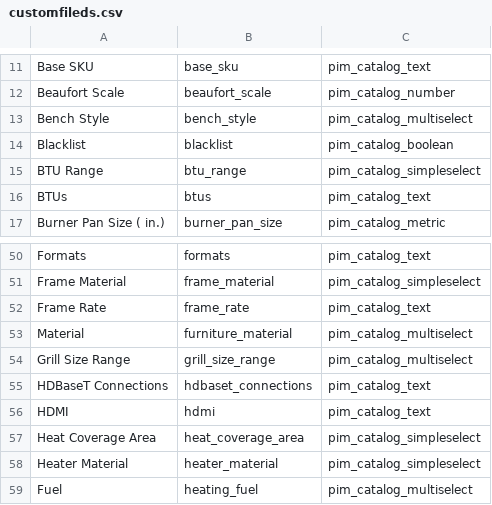
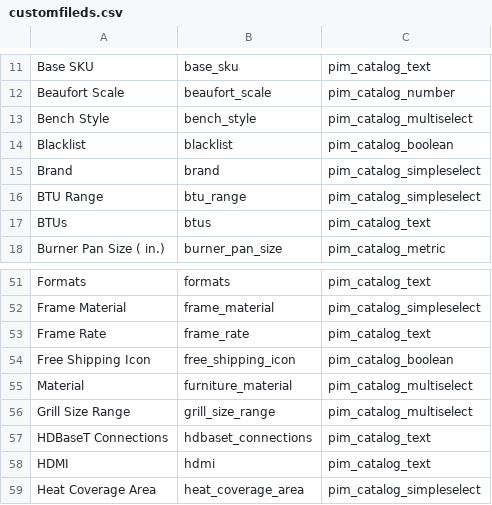
Before and after one commit to dhanushbanala11/akeneo, a CSV file: src/main/resources/customfileds.csv, drawn as a sheet; only a part is shown, gaps mark what is left out; the shorter side is filled out with more unchanged rows; the diff names each change by its address in the sheet, - before the commit and + after, or states it on an @@ line.

```diff
--- a/src/main/resources/customfileds.csv
+++ b/src/main/resources/customfileds.csv
+row 15: Brand | brand | pim_catalog_simpleselect
+row 54: Free Shipping Icon | free_shipping_icon | pim_catalog_boolean
```
Also changed, not shown: 3 other files.
